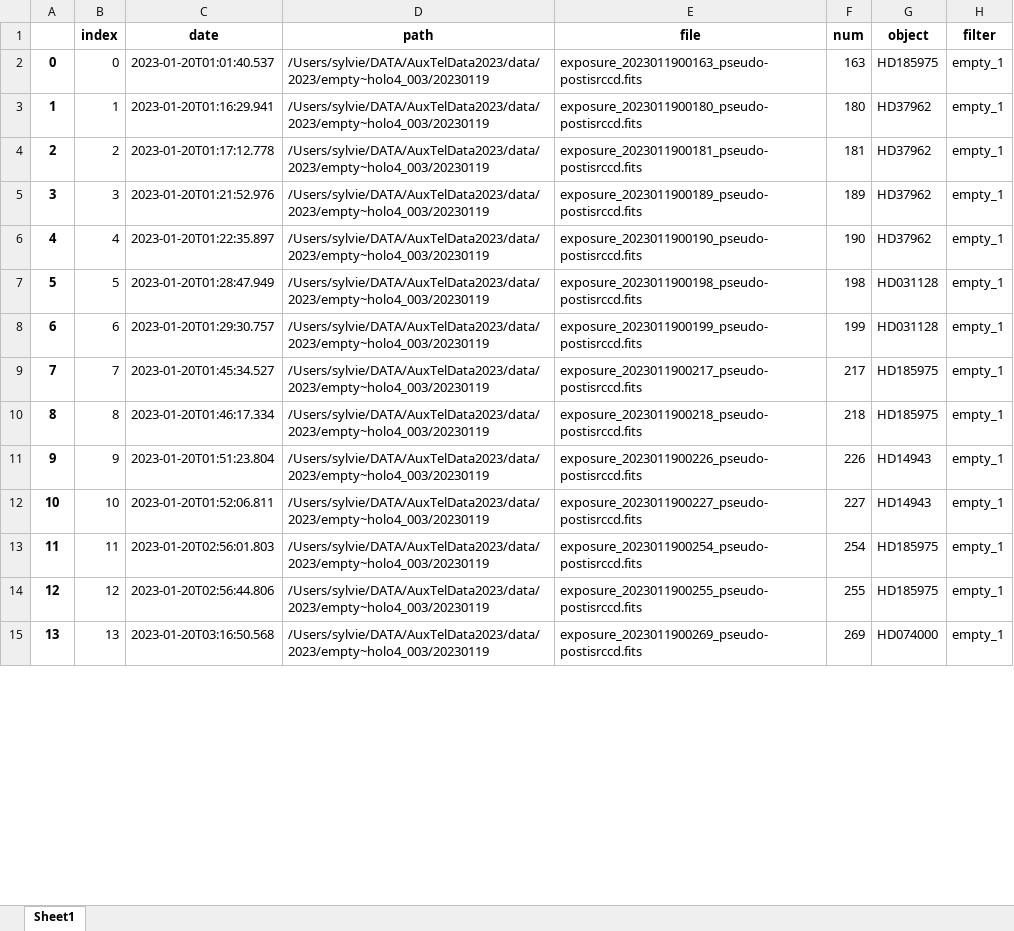
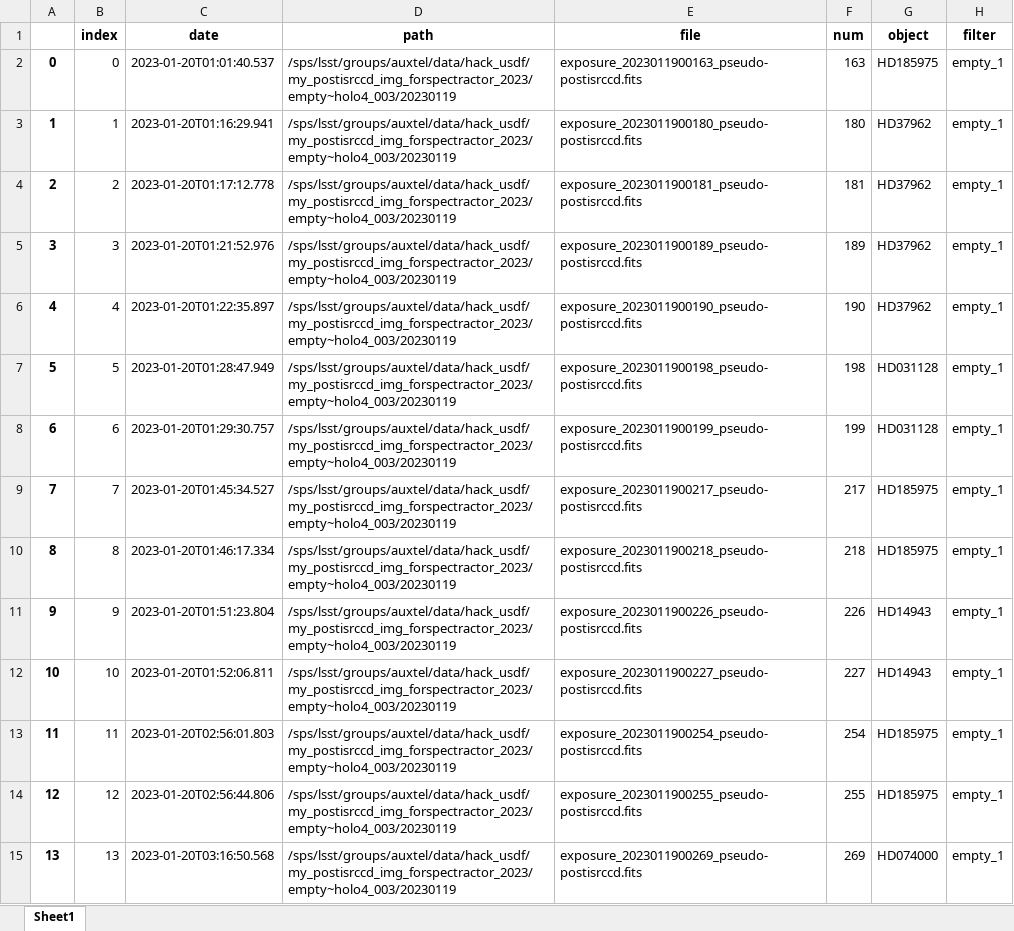
Before and after one commit to sylvielsstfr/AuxTelComm, an Excel workbook: notebookccdm_gen3/runspectractor_standalone/2023_07/logbooks/auxtellogbook_empty~holo4_003_20230119_v6.0.xlsx, sheet Sheet1, drawn as a sheet; only a part is shown; values as stored, in another font and other column widths than the file's, no borders; the diff covers the shown part only; the diff names each change by its address in the sheet, - before the commit and + after, or states it on an @@ line.

```diff
--- a/notebookccdm_gen3/runspectractor_standalone/2023_07/logbooks/auxtellogbook_empty~holo4_003_20230119_v6.0.xlsx (sheet Sheet1)
+++ b/notebookccdm_gen3/runspectractor_standalone/2023_07/logbooks/auxtellogbook_empty~holo4_003_20230119_v6.0.xlsx (sheet Sheet1)
-D2:D15 (path): /Users/sylvie/DATA/AuxTelData2023/data/2023/empty~holo4_003/20230119
+D2:D15 (path): /sps/lsst/groups/auxtel/data/hack_usdf/my_postisrccd_img_forspectractor_2023/empty~holo4_003/20230119
```
Also changed, not shown: 29 edited cells elsewhere in this sheet, 5 other files.
